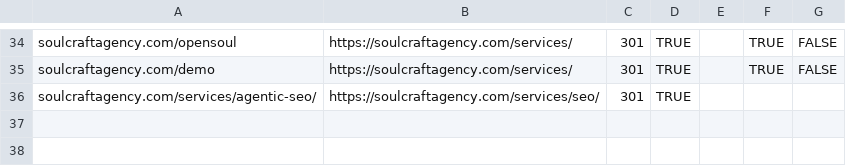
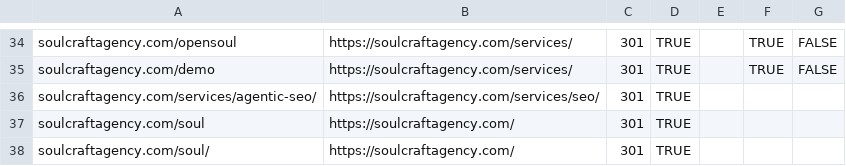
Before and after one commit to iamevandrake/soulcraft-site, a CSV file: _ops/cloudflare-bulk-redirects.csv, drawn as a sheet; only a part is shown, gaps mark what is left out.

```diff
--- a/_ops/cloudflare-bulk-redirects.csv
+++ b/_ops/cloudflare-bulk-redirects.csv
@@ -36 +36,3 @@ soulcraftagency.com/demo,https://soulcraftagency.com/services/,301,TRUE,,TRUE,FA
 soulcraftagency.com/services/agentic-seo/,https://soulcraftagency.com/services/seo/,301,TRUE,,,
+soulcraftagency.com/soul,https://soulcraftagency.com/,301,TRUE,,,
+soulcraftagency.com/soul/,https://soulcraftagency.com/,301,TRUE,,,
```
Also changed, not shown: 1 other file.
